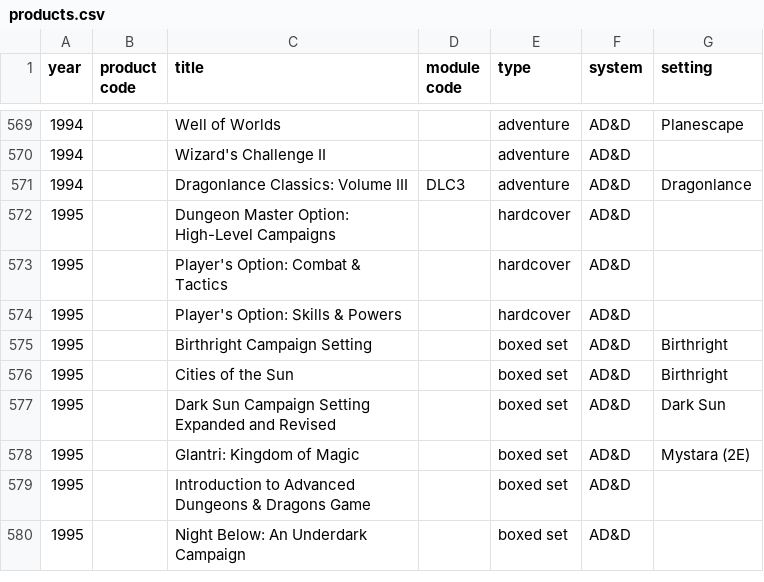
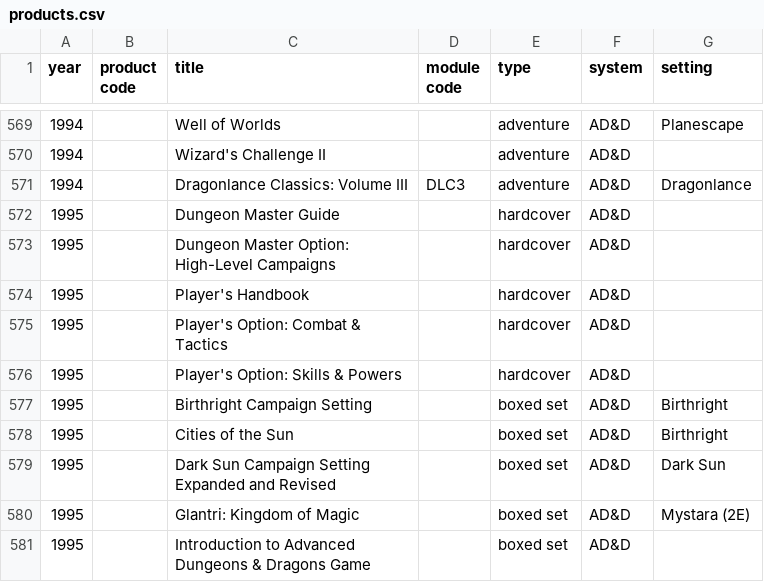
Before and after one commit to weatherspud/tsr-dungeons-dragons, a CSV file: products.csv, drawn as a sheet; only a part is shown, gaps mark what is left out; the shorter side is filled out with more unchanged rows.

Commit message:
add 2.5 DMG and PHB

```diff
--- a/products.csv
+++ b/products.csv
@@ -571,3 +571,5 @@ year,product code,title,module code,type,system,setting
 1994,,Dragonlance Classics: Volume III,DLC3,adventure,AD&D,Dragonlance
+1995,,Dungeon Master Guide,,hardcover,AD&D,
 1995,,Dungeon Master Option: High-Level Campaigns,,hardcover,AD&D,
+1995,,Player's Handbook,,hardcover,AD&D,
 1995,,Player's Option: Combat & Tactics,,hardcover,AD&D,
```
